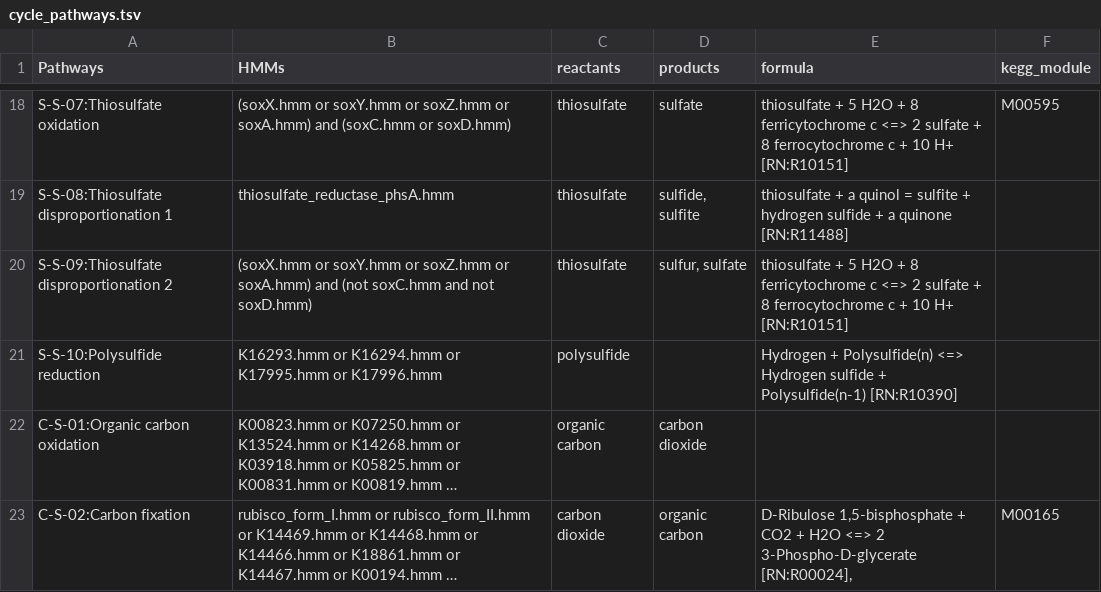
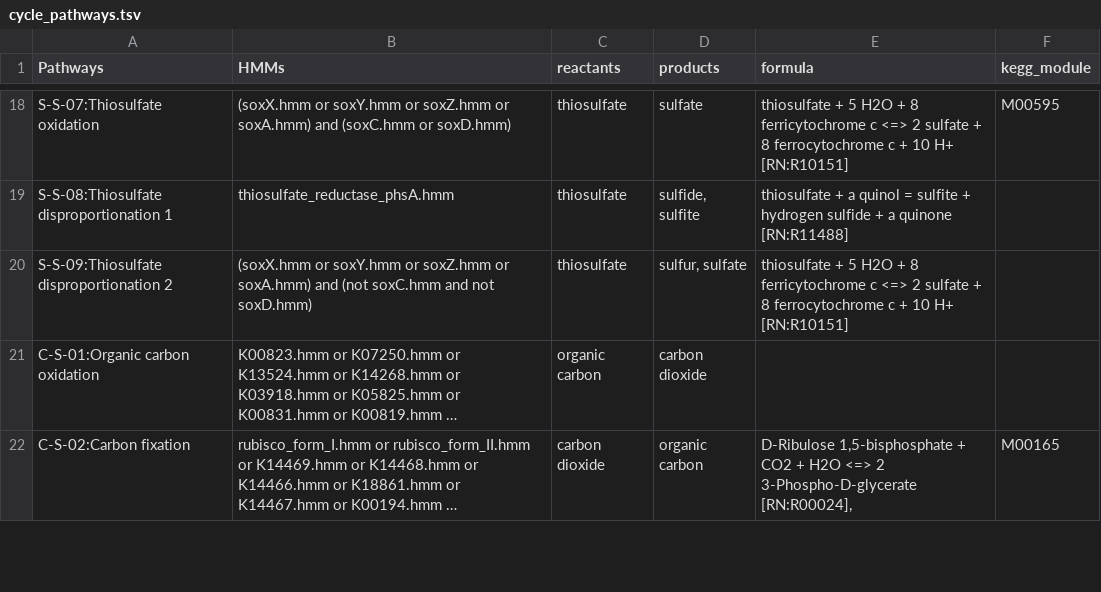
Before and after one commit to ArnaudBelcour/bigecyhmm, a TSV file: bigecyhmm/hmm_databases/cycle_pathways.tsv, drawn as a sheet; only a part is shown, gaps mark what is left out; long unchanged cells end in …; the diff names each change by its address in the sheet, - before the commit and + after, or states it on an @@ line.

```diff
--- a/bigecyhmm/hmm_databases/cycle_pathways.tsv
+++ b/bigecyhmm/hmm_databases/cycle_pathways.tsv
-row 21: S-S-10:Polysulfide reduction | K16293.hmm or K16294.hmm or K17995.hmm or K17996.hmm | polysulfide |  | Hydrogen + Polysulfide(n) <=> Hydrogen sulfide + Polysulfide(n-1) [RN:R10390]
```
Also changed, not shown: bigecyhmm/hmm_databases/hmm_table_template.tsv.
